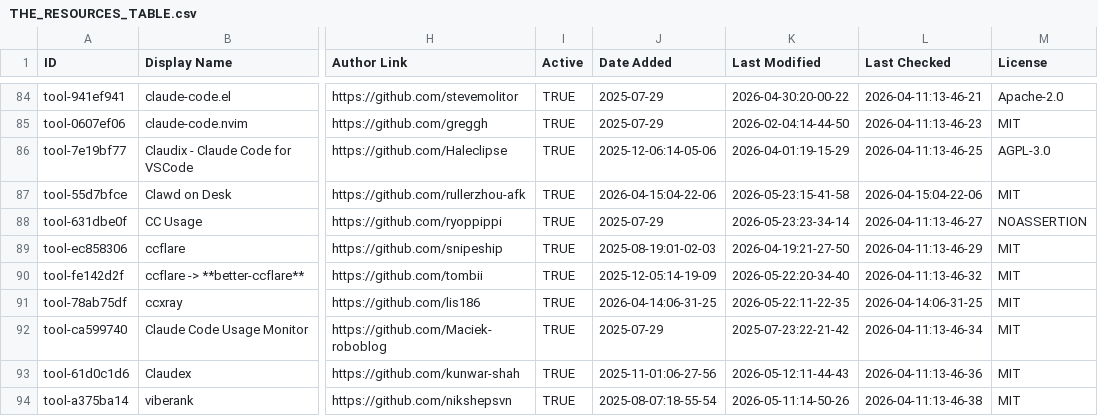
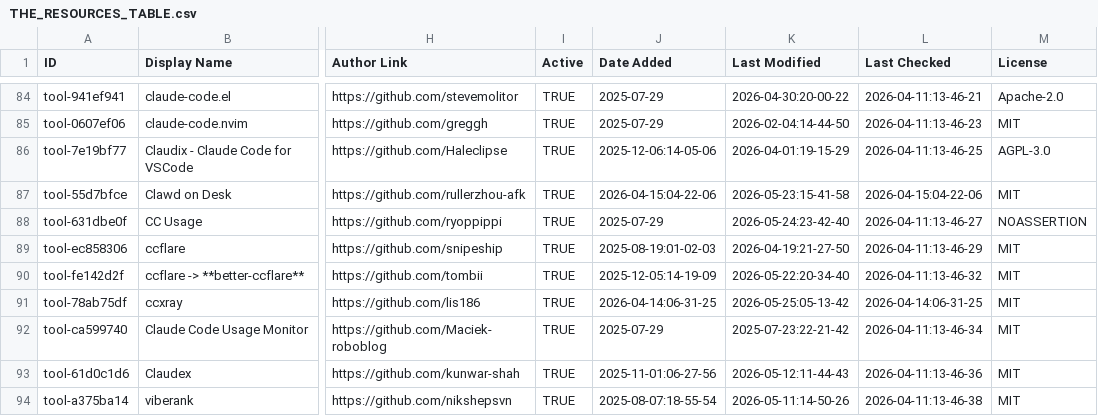
Before and after one commit to daniel-zou/awesome-claude-code, a CSV file: THE_RESOURCES_TABLE.csv, drawn as a sheet; only a part is shown, gaps mark what is left out; the diff covers the shown part only; the diff names each change by its address in the sheet, - before the commit and + after, or states it on an @@ line.

```diff
--- a/THE_RESOURCES_TABLE.csv
+++ b/THE_RESOURCES_TABLE.csv
-K88 (Last Modified): 2026-05-23:23-34-14
+K88 (Last Modified): 2026-05-24:23-42-40
-K91 (Last Modified): 2026-05-22:11-22-35
+K91 (Last Modified): 2026-05-25:05-13-42
```
Also changed, not shown: 28 edited cells elsewhere in this file.
